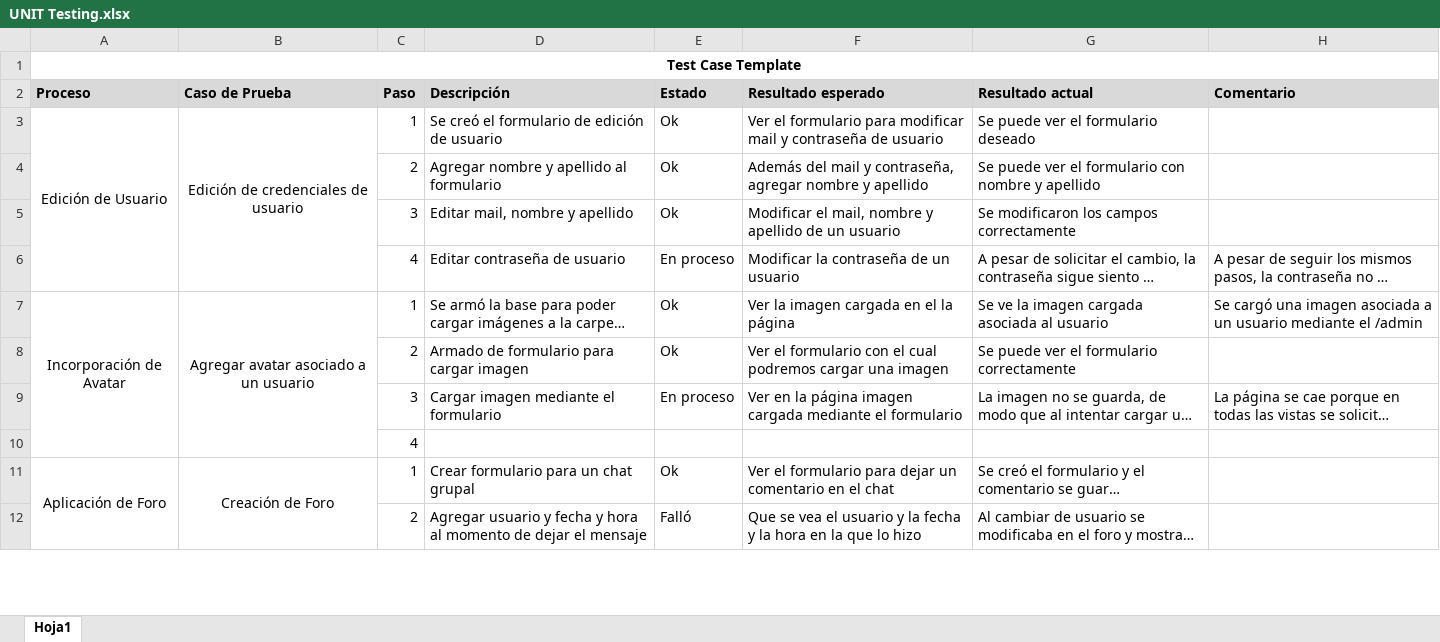
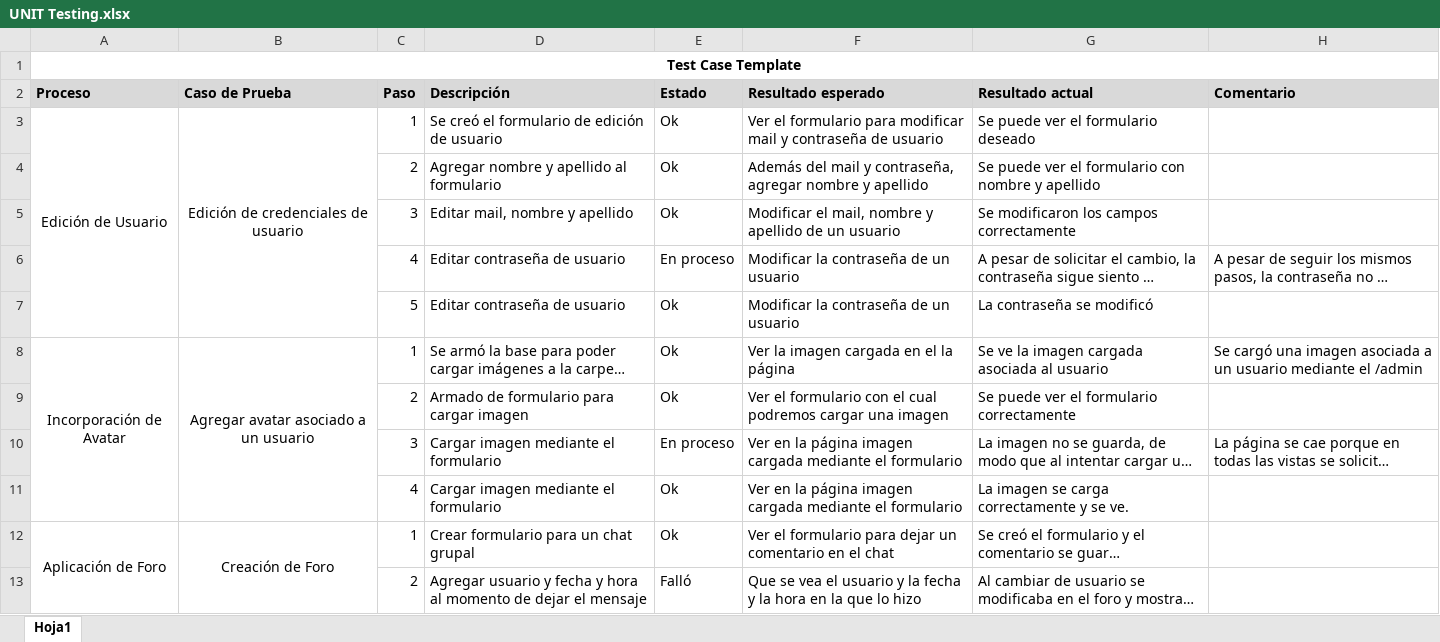
Before and after one commit to nachoboya/Entrega_Final_Boyadjian, an Excel workbook: UNIT Testing.xlsx, sheet Hoja1, drawn as a sheet; only a part is shown; long unchanged cells end in …; values as stored, in another font and other column widths than the file's, no borders; removed rows and columns are numbered as before the commit, all else as after; the diff names each change by its address in the sheet, - before the commit and + after, or states it on an @@ line.

```diff
--- a/UNIT Testing.xlsx (sheet Hoja1)
+++ b/UNIT Testing.xlsx (sheet Hoja1)
+row 7:  |  | 5 | Editar contraseña de usuario | Ok | Modificar la contraseña de un usuario | La contraseña se modificó
-row 10:  |  | 4
+row 11:  |  | 4 | Cargar imagen mediante el formulario | Ok | Ver en la página imagen cargada mediante el formulario | La imagen se carga correctamente y se ve.
```
Also changed, not shown: 1 other file.
